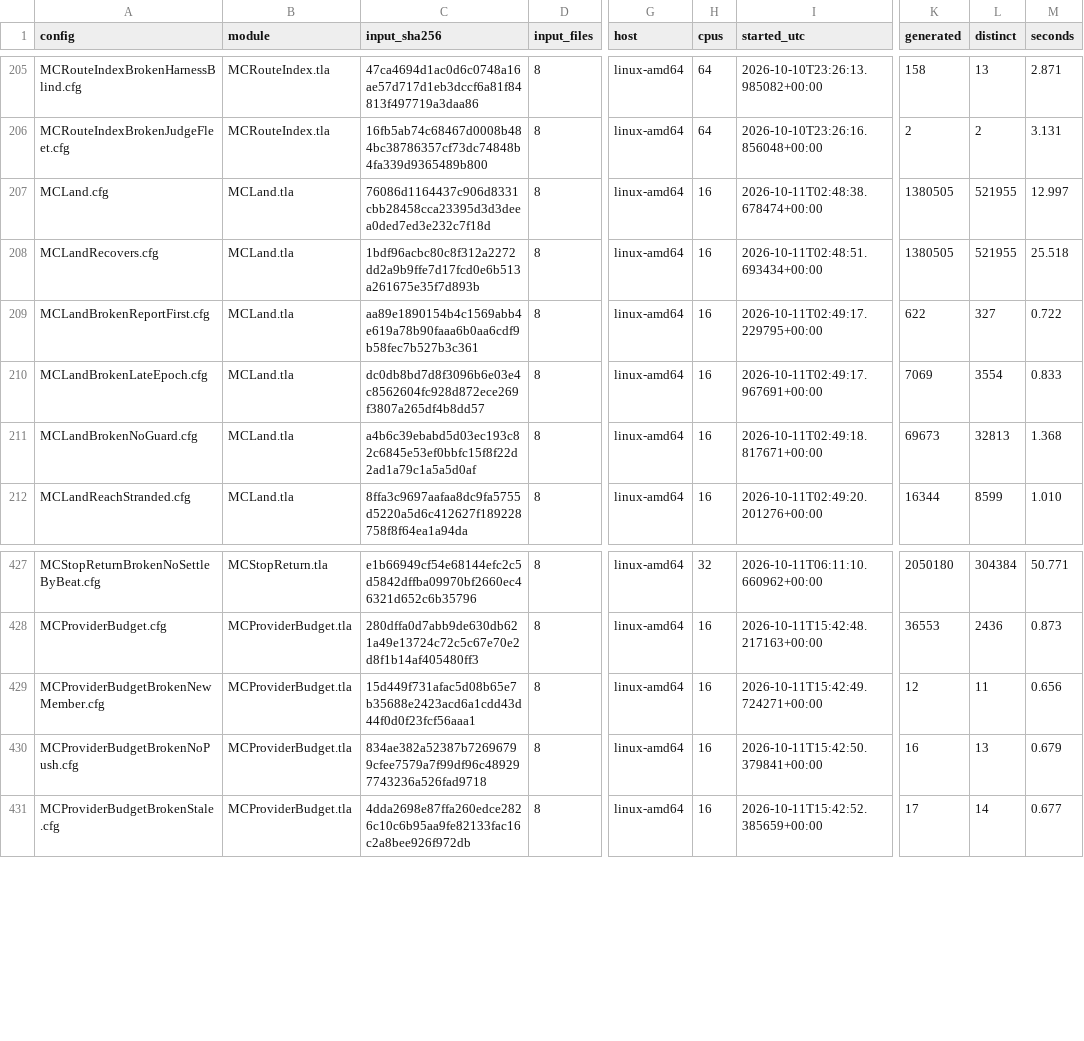
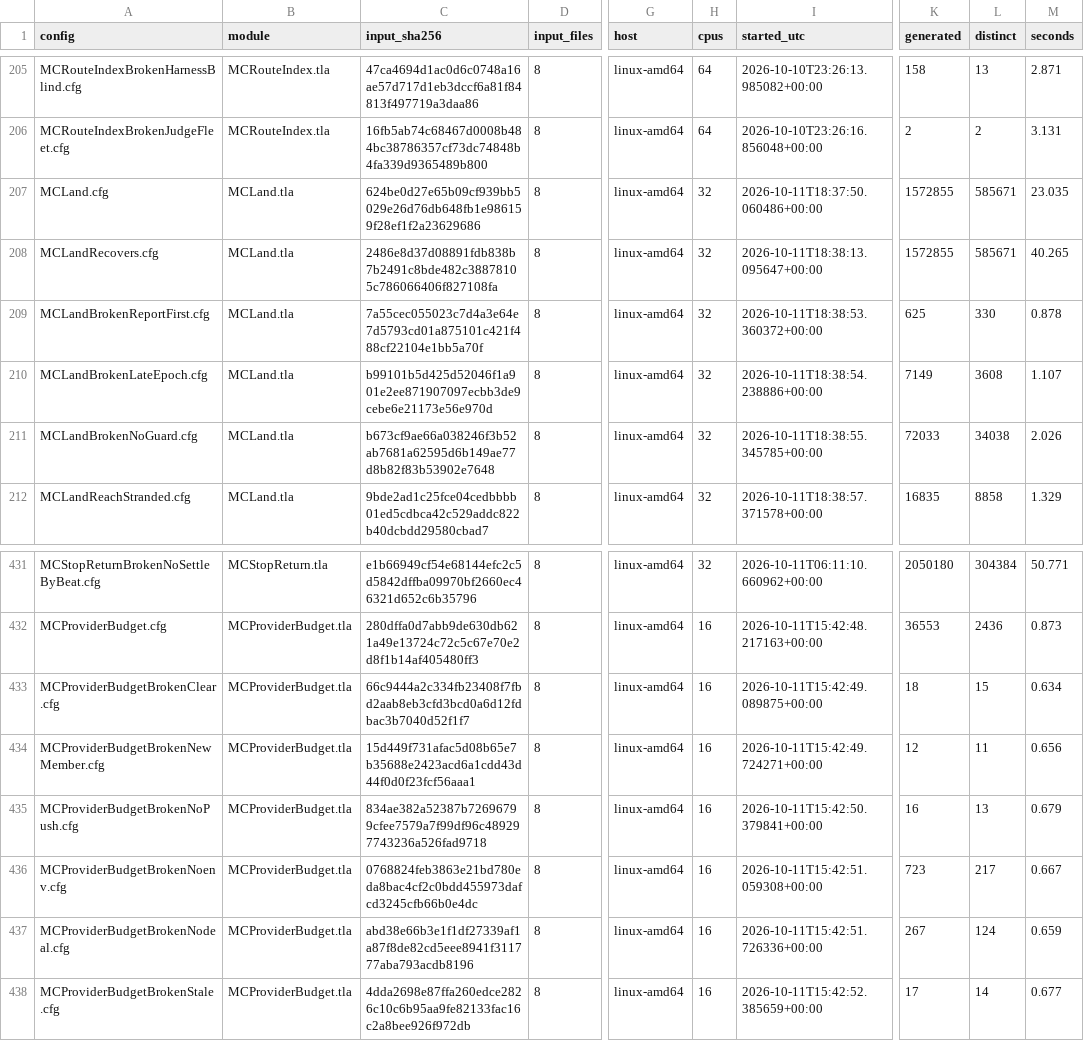
Before and after one commit to mas-bandwidth/nova-sprint, a TSV file: tla/RUNS.tsv, drawn as a sheet; only a part is shown, gaps mark what is left out; the diff covers the shown part only; the diff names each change by its address in the sheet, - before the commit and + after, or states it on an @@ line.

```diff
--- a/tla/RUNS.tsv
+++ b/tla/RUNS.tsv
-C207 (input_sha256): 76086d1164437c906d8331cbb28458cca23395d3d3deea0ded7ed3e232c7f18d
+C207 (input_sha256): 624be0d27e65b09cf939bb5029e26d76db648fb1e986159f28ef1f2a23629686
-H207:H212 (cpus): 16
+H207:H212 (cpus): 32
-I207 (started_utc): 2026-10-11T02:48:38.678474+00:00
+I207 (started_utc): 2026-10-11T18:37:50.060486+00:00
-K207:K208 (generated): 1380505
+K207:K208 (generated): 1572855
-L207:L208 (distinct): 521955
+L207:L208 (distinct): 585671
-M207 (seconds): 12.997
+M207 (seconds): 23.035
-C208 (input_sha256): 1bdf96acbc80c8f312a2272dd2a9b9ffe7d17fcd0e6b513a261675e35f7d893b
+C208 (input_sha256): 2486e8d37d08891fdb838b7b2491c8bde482c38878105c786066406f827108fa
-I208 (started_utc): 2026-10-11T02:48:51.693434+00:00
+I208 (started_utc): 2026-10-11T18:38:13.095647+00:00
-M208 (seconds): 25.518
+M208 (seconds): 40.265
-C209 (input_sha256): aa89e1890154b4c1569abb4e619a78b90faaa6b0aa6cdf9b58fec7b527b3c361
+C209 (input_sha256): 7a55cec055023c7d4a3e64e7d5793cd01a875101c421f488cf22104e1bb5a70f
-I209 (started_utc): 2026-10-11T02:49:17.229795+00:00
+I209 (started_utc): 2026-10-11T18:38:53.360372+00:00
-K209 (generated): 622
+K209 (generated): 625
-L209 (distinct): 327
+L209 (distinct): 330
-M209 (seconds): 0.722
+M209 (seconds): 0.878
-C210 (input_sha256): dc0db8bd7d8f3096b6e03e4c8562604fc928d872ece269f3807a265df4b8dd57
+C210 (input_sha256): b99101b5d425d52046f1a901e2ee871907097ecbb3de9cebe6e21173e56e970d
-I210 (started_utc): 2026-10-11T02:49:17.967691+00:00
+I210 (started_utc): 2026-10-11T18:38:54.238886+00:00
-K210 (generated): 7069
+K210 (generated): 7149
-L210 (distinct): 3554
+L210 (distinct): 3608
-M210 (seconds): 0.833
+M210 (seconds): 1.107
-C211 (input_sha256): a4b6c39ebabd5d03ec193c82c6845e53ef0bbfc15f8f22d2ad1a79c1a5a5d0af
+C211 (input_sha256): b673cf9ae66a038246f3b52ab7681a62595d6b149ae77d8b82f83b53902e7648
-I211 (started_utc): 2026-10-11T02:49:18.817671+00:00
+I211 (started_utc): 2026-10-11T18:38:55.345785+00:00
-K211 (generated): 69673
+K211 (generated): 72033
-L211 (distinct): 32813
+L211 (distinct): 34038
-M211 (seconds): 1.368
+M211 (seconds): 2.026
-C212 (input_sha256): 8ffa3c9697aafaa8dc9fa5755d5220a5d6c412627f189228758f8f64ea1a94da
+C212 (input_sha256): 9bde2ad1c25fce04cedbbbb01ed5cdbca42c529addc822b40dcbdd29580cbad7
-I212 (started_utc): 2026-10-11T02:49:20.201276+00:00
+I212 (started_utc): 2026-10-11T18:38:57.371578+00:00
-K212 (generated): 16344
+K212 (generated): 16835
-L212 (distinct): 8599
+L212 (distinct): 8858
-M212 (seconds): 1.010
+M212 (seconds): 1.329
@@ row 442 moved to row 433: MCProviderBudgetBrokenClear.cfg @@
@@ row 443 moved to row 436: MCProviderBudgetBrokenNoenv.cfg @@
@@ row 444 moved to row 437: MCProviderBudgetBrokenNodeal.cfg @@
```
Also changed, not shown: 1 added row, 3 moved rows and 96 edited cells elsewhere in this file, tla/CASES.tsv, tla/COVERAGE.tsv, 3 other files.
